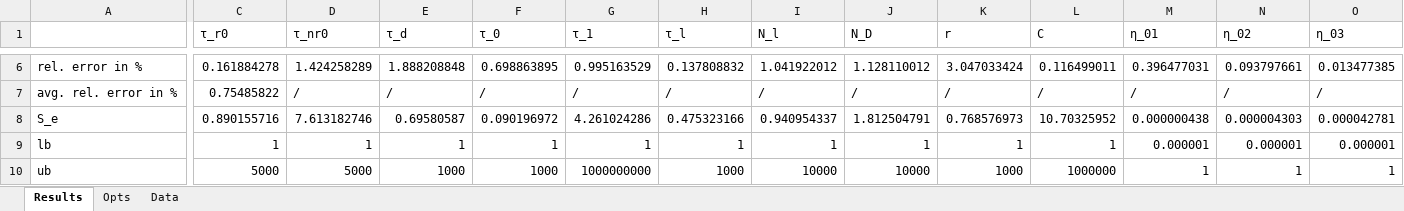
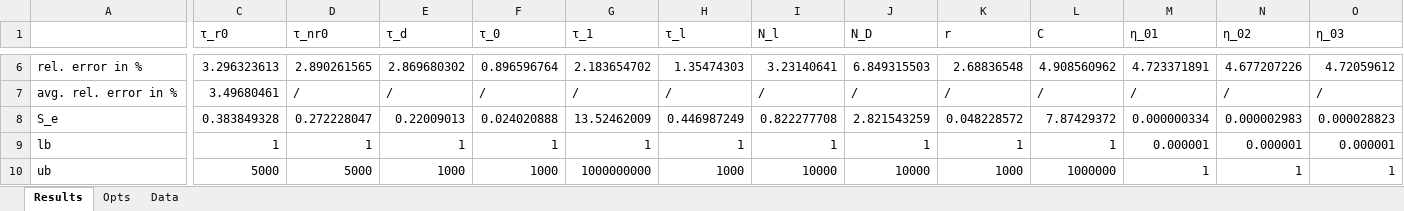
Before and after one commit to MaxGrossmann/TRPL, an Excel workbook: Results/Syn/syn_data_5.xlsx, sheet Results, drawn as a sheet; only a part is shown, gaps mark what is left out; values as stored, in another font and other column widths than the file's, no borders; the diff covers the shown part only; the diff names each change by its address in the sheet, - before the commit and + after, or states it on an @@ line.

```diff
--- a/Results/Syn/syn_data_5.xlsx (sheet Results)
+++ b/Results/Syn/syn_data_5.xlsx (sheet Results)
-C6 (τ_r0): 0.161884278
+C6 (τ_r0): 3.296323613
-D6 (τ_nr0): 1.424258289
+D6 (τ_nr0): 2.890261565
-E6 (τ_d): 1.888208848
+E6 (τ_d): 2.869680302
-F6 (τ_0): 0.698863895
+F6 (τ_0): 0.896596764
-G6 (τ_1): 0.995163529
+G6 (τ_1): 2.183654702
-H6 (τ_l): 0.137808832
+H6 (τ_l): 1.35474303
-I6 (N_l): 1.041922012
+I6 (N_l): 3.23140641
-J6 (N_D): 1.128110012
+J6 (N_D): 6.849315503
-K6 (r): 3.047033424
+K6 (r): 2.68836548
-L6 (C): 0.116499011
+L6 (C): 4.908560962
-M6 (η_01): 0.396477031
+M6 (η_01): 4.723371891
-N6 (η_02): 0.093797661
+N6 (η_02): 4.677207226
-O6 (η_03): 0.013477385
+O6 (η_03): 4.72059612
-C7 (τ_r0): 0.75485822
+C7 (τ_r0): 3.49680461
-C8 (τ_r0): 0.890155716
+C8 (τ_r0): 0.383849328
-D8 (τ_nr0): 7.613182746
+D8 (τ_nr0): 0.272228047
-E8 (τ_d): 0.69580587
+E8 (τ_d): 0.22009013
-F8 (τ_0): 0.090196972
+F8 (τ_0): 0.024020888
-G8 (τ_1): 4.261024286
+G8 (τ_1): 13.52462009
-H8 (τ_l): 0.475323166
+H8 (τ_l): 0.446987249
-I8 (N_l): 0.940954337
+I8 (N_l): 0.822277708
-J8 (N_D): 1.812504791
+J8 (N_D): 2.821543259
-K8 (r): 0.768576973
+K8 (r): 0.048228572
-L8 (C): 10.70325952
+L8 (C): 7.87429372
-M8 (η_01): 0.000000438
+M8 (η_01): 0.000000334
-N8 (η_02): 0.000004303
+N8 (η_02): 0.000002983
-O8 (η_03): 0.000042781
+O8 (η_03): 0.000028823
```
Also changed, not shown: 99 edited cells elsewhere in this sheet, sheet Data, sheet Opts, Results/Syn/syn_data_1.xlsx, Results/Syn/syn_data_2.xlsx, 14 other files.
